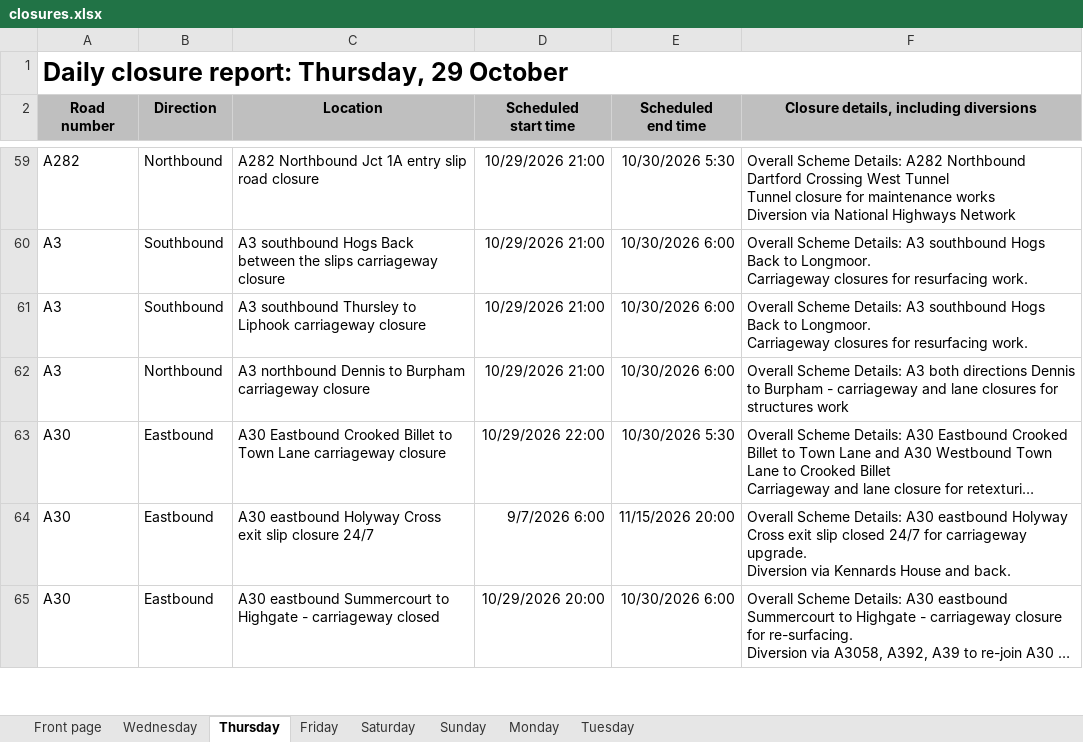
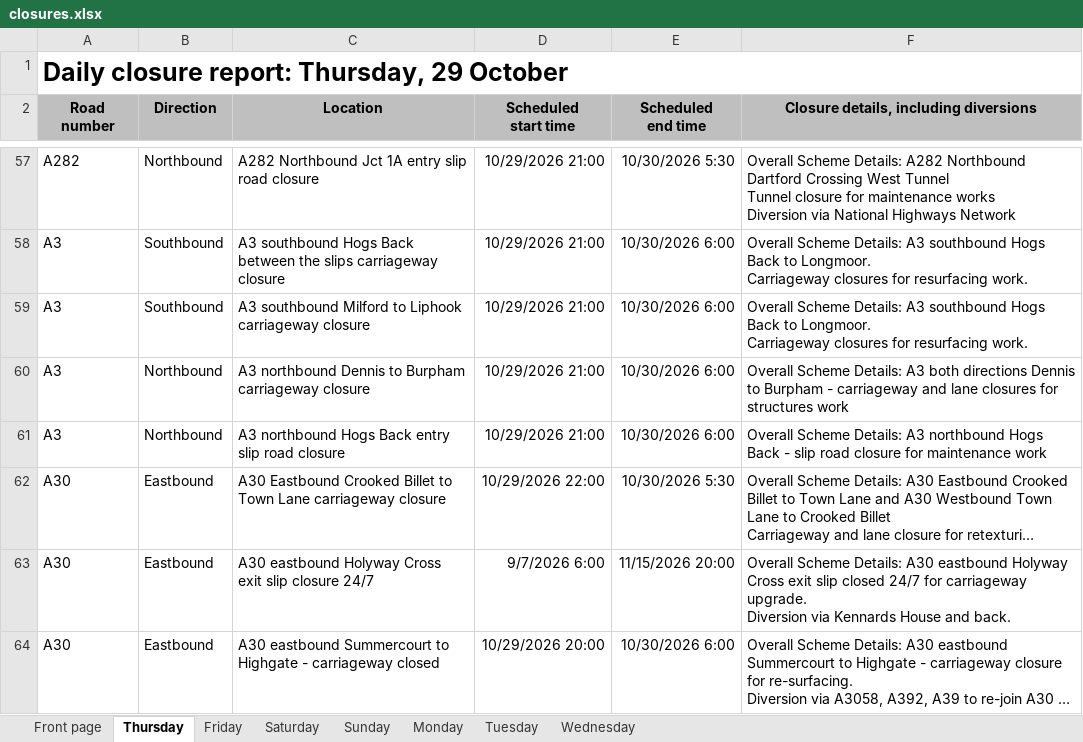
Before and after one commit to mnmred/uk-route-checker, an Excel workbook: closures.xlsx, sheet Thursday, drawn as a sheet; only a part is shown, gaps mark what is left out; long unchanged cells end in …; values as stored, in another font and other column widths than the file's, no borders; charts and pictures and conditional formats not drawn; addresses are those after the commit; the diff covers the shown part only; the diff names each change by its address in the sheet, - before the commit and + after, or states it on an @@ line.

```diff
--- a/closures.xlsx (sheet Thursday)
+++ b/closures.xlsx (sheet Thursday)
@@ sheet tab order changed: Front page | Thursday | Friday | Saturday | Sunday | Monday | Tuesday | Wednesday @@
-C59 (Location): A3 southbound Thursley to Liphook…
+C59 (Location): A3 southbound Milford to Liphook…
+row 61: A3 | Northbound | A3 northbound Hogs Back entry slip road closure | 10/29/2026 21:00 | 10/30/2026 6:00 | Overall Scheme Details: A3 northbound Hogs Back - slip road closure for maintenance work
```
Also changed, not shown: 7 removed rows and 6 edited cells elsewhere in this sheet, sheet Wednesday, sheet Tuesday, sheet Friday, sheet Monday, sheet Sunday, sheet Saturday, 1 more sheet, formulas that keep their value, charts or pictures.
